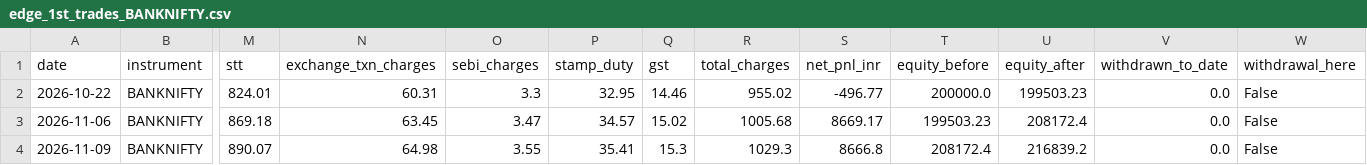
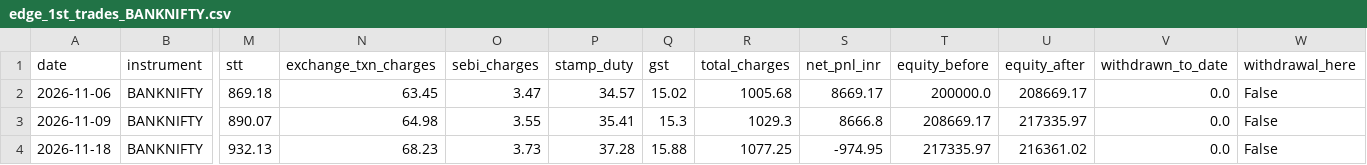
Before and after one commit to Abhirajsinh2/Edge-1st, a CSV file: edge_1st_trades_BANKNIFTY.csv, drawn as a sheet; only a part is shown, gaps mark what is left out; removed rows and columns are numbered as before the commit, all else as after; rows hold the shown columns only; the diff names each change by its address in the sheet, - before the commit and + after, or states it on an @@ line.

```diff
--- a/edge_1st_trades_BANKNIFTY.csv
+++ b/edge_1st_trades_BANKNIFTY.csv
-row 2: 2026-10-22 | BANKNIFTY | 824.01 | 60.31 | 3.3 | 32.95 | 14.46 | 955.02 | -496.77 | 200000.0 | 199503.23 | 0.0 | False
-T2 (equity_before): 199503.23
+T2 (equity_before): 200000.0
-U2 (equity_after): 208172.4
+U2 (equity_after): 208669.17
-T3 (equity_before): 208172.4
+T3 (equity_before): 208669.17
-U3 (equity_after): 216839.2
+U3 (equity_after): 217335.97
+row 4: 2026-11-18 | BANKNIFTY | 932.13 | 68.23 | 3.73 | 37.28 | 15.88 | 1077.25 | -974.95 | 217335.97 | 216361.02 | 0.0 | False
```
Also changed, not shown: edge_1st_trades_NIFTY.csv, 3 other files.
